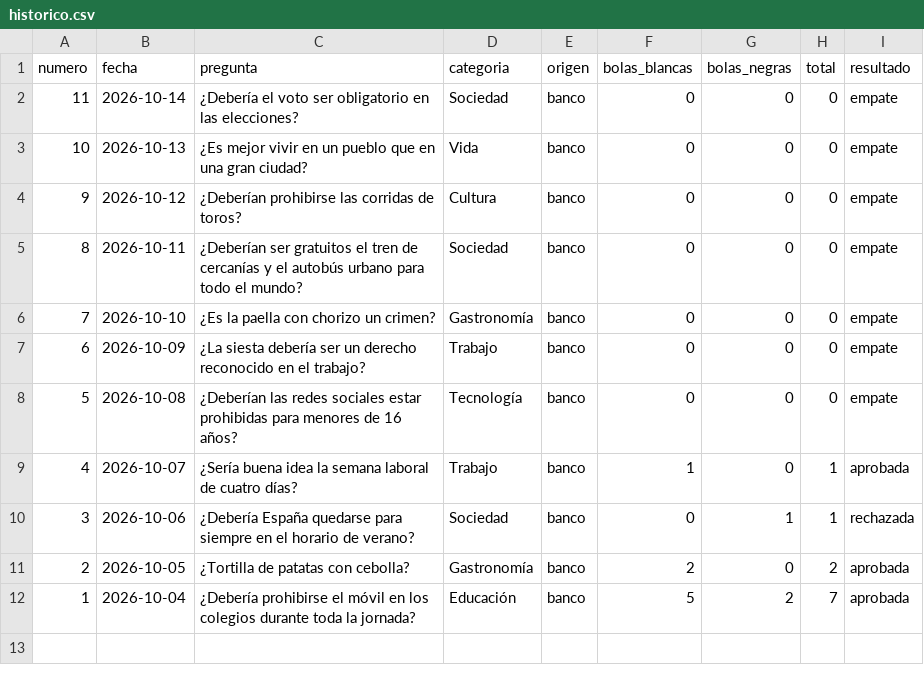
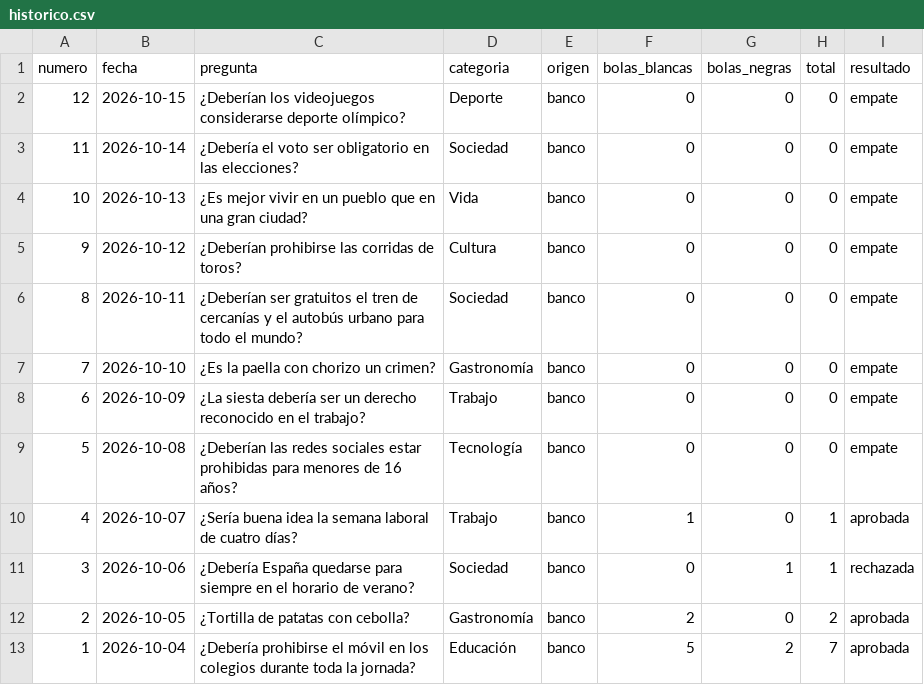
Before and after one commit to Marodseg/la-bola-negra, a CSV file: historico/historico.csv, drawn as a sheet; the diff names each change by its address in the sheet, - before the commit and + after, or states it on an @@ line.

```diff
--- a/historico/historico.csv
+++ b/historico/historico.csv
+row 2: 12 | 2026-10-15 | ¿Deberían los videojuegos considerarse deporte olímpico? | Deporte | banco | 0 | 0 | 0 | empate
```
Also changed, not shown: 1 other file.
